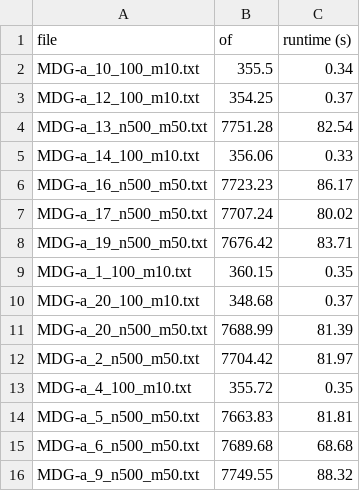
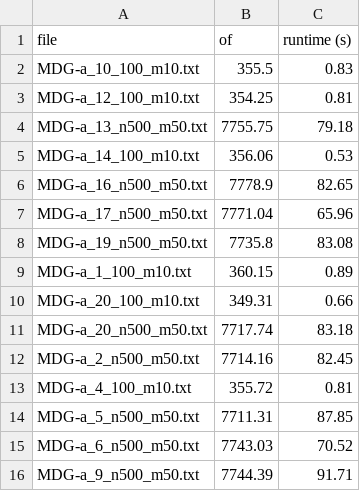
Before and after one commit to ge96cok/MIO-Project, a CSV file: results.csv, drawn as a sheet.

```diff
--- a/results.csv
+++ b/results.csv
@@ -1,16 +1,16 @@
 file,of,runtime (s)
-MDG-a_10_100_m10.txt,355.5,0.34
-MDG-a_12_100_m10.txt,354.25,0.37
-MDG-a_13_n500_m50.txt,7751.28,82.54
-MDG-a_14_100_m10.txt,356.06,0.33
-MDG-a_16_n500_m50.txt,7723.23,86.17
-MDG-a_17_n500_m50.txt,7707.24,80.02
-MDG-a_19_n500_m50.txt,7676.42,83.71
-MDG-a_1_100_m10.txt,360.15,0.35
-MDG-a_20_100_m10.txt,348.68,0.37
-MDG-a_20_n500_m50.txt,7688.99,81.39
-MDG-a_2_n500_m50.txt,7704.42,81.97
-MDG-a_4_100_m10.txt,355.72,0.35
-MDG-a_5_n500_m50.txt,7663.83,81.81
-MDG-a_6_n500_m50.txt,7689.68,68.68
-MDG-a_9_n500_m50.txt,7749.55,88.32
+MDG-a_10_100_m10.txt,355.5,0.83
+MDG-a_12_100_m10.txt,354.25,0.81
+MDG-a_13_n500_m50.txt,7755.75,79.18
+MDG-a_14_100_m10.txt,356.06,0.53
+MDG-a_16_n500_m50.txt,7778.9,82.65
+MDG-a_17_n500_m50.txt,7771.04,65.96
+MDG-a_19_n500_m50.txt,7735.8,83.08
+MDG-a_1_100_m10.txt,360.15,0.89
+MDG-a_20_100_m10.txt,349.31,0.66
+MDG-a_20_n500_m50.txt,7717.74,83.18
+MDG-a_2_n500_m50.txt,7714.16,82.45
+MDG-a_4_100_m10.txt,355.72,0.81
+MDG-a_5_n500_m50.txt,7711.31,87.85
+MDG-a_6_n500_m50.txt,7743.03,70.52
+MDG-a_9_n500_m50.txt,7744.39,91.71
```
Also changed, not shown: 3 other files.
